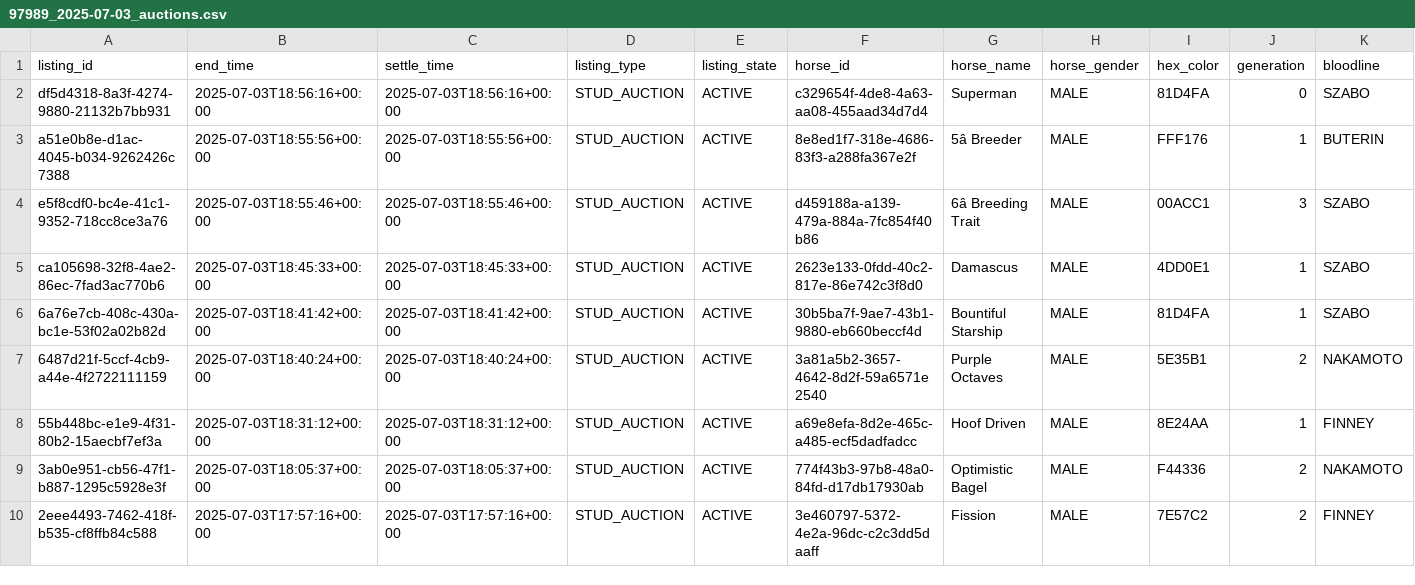
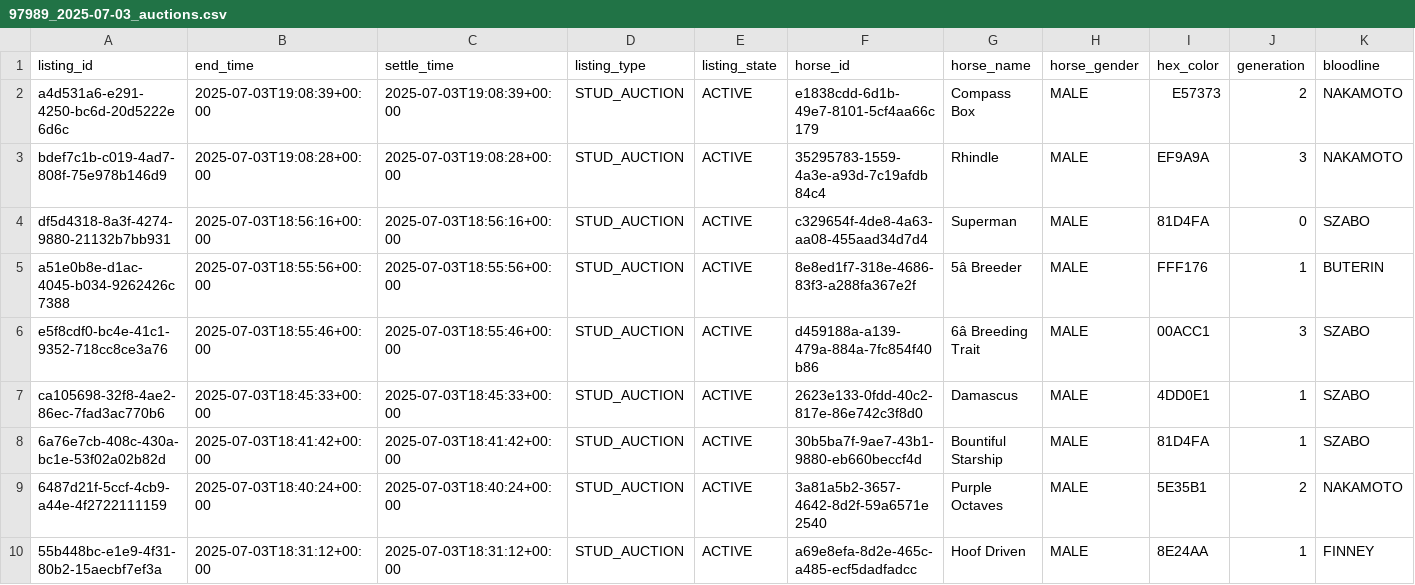
Before and after one commit to myblood-tempest/completed-auctions, a CSV file: 97989_2025-07-03_auctions.csv, drawn as a sheet; only a part is shown; the shorter side is filled out with more unchanged rows; rows hold the shown columns only; the diff names each change by its address in the sheet, - before the commit and + after, or states it on an @@ line.

Commit message:
Add 1 auction data files - 2025-07-03 11:09:24 UTC

```diff
--- a/97989_2025-07-03_auctions.csv
+++ b/97989_2025-07-03_auctions.csv
+row 2: a4d531a6-e291-4250-bc6d-20d5222e6d6c | 2025-07-03T19:08:39+00:00 | 2025-07-03T19:08:39+00:00 | STUD_AUCTION | ACTIVE | e1838cdd-6d1b-49e7-8101-5cf4aa66c179 | Compass Box | MALE | E57373 | 2 | NAKAMOTO
+row 3: bdef7c1b-c019-4ad7-808f-75e978b146d9 | 2025-07-03T19:08:28+00:00 | 2025-07-03T19:08:28+00:00 | STUD_AUCTION | ACTIVE | 35295783-1559-4a3e-a93d-7c19afdb84c4 | Rhindle | MALE | EF9A9A | 3 | NAKAMOTO
```
Also changed, not shown: 1 other file.
